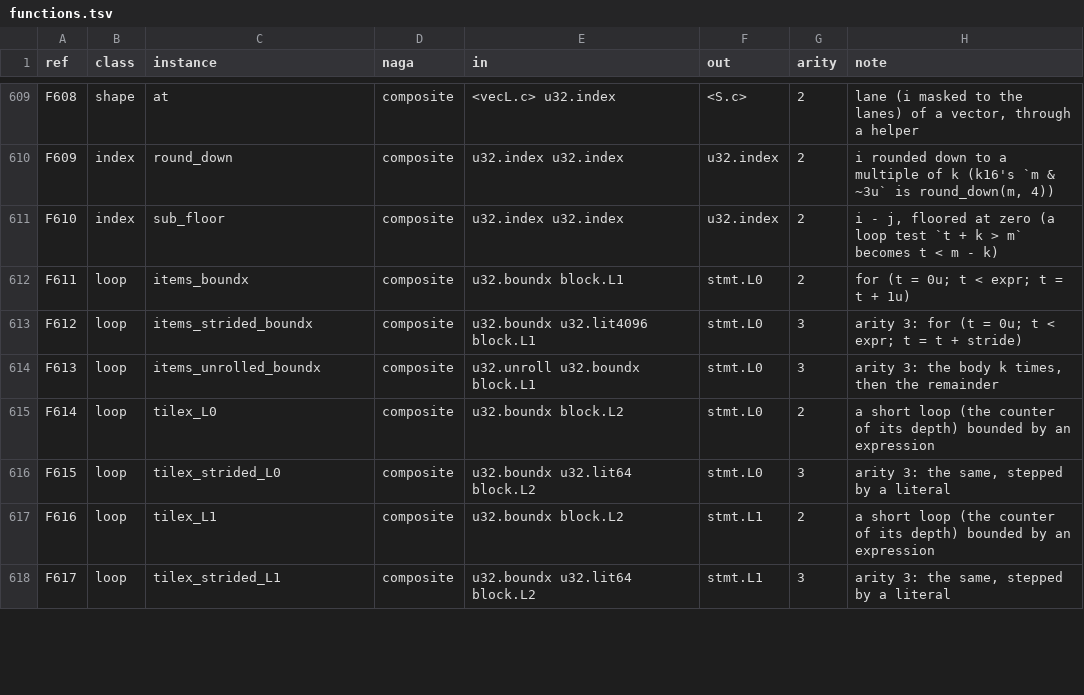
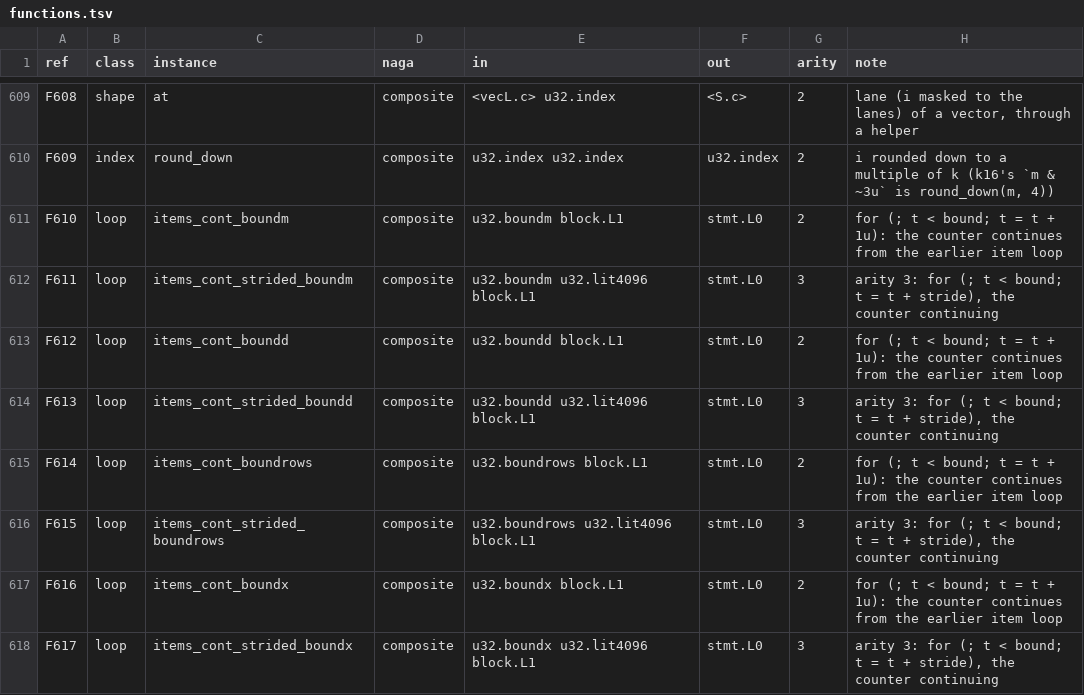
Before and after one commit to Gamakon/fuller, a TSV file: kingdoms/safewgsl/functions.tsv, drawn as a sheet; only a part is shown, gaps mark what is left out; the diff covers the shown part only.

Commit message:
the complete kingdom: the continuing item loop (loop.items_cont_<bound>, items_cont_strided_<bound>: for (; t < bound; t = t + s)) for a second item loop over a counter an earlier item loop stepped (k05's and k26's remainder loop after a strided loop), the counter reset only by an explicit t = 0u; the reader tracks used counters. Checked on the GPU: k05 and k26 as written and as rebuilt both pass 128/128 cases and the pairs (before this row the rebuilt forms restarted the counter and passed 28/128); 637 rows

```diff
--- a/kingdoms/safewgsl/functions.tsv
+++ b/kingdoms/safewgsl/functions.tsv
@@ -610,9 +610,9 @@ F608	shape	at	composite	<vecL.c> u32.index	<S.c>	2	lane (i masked to the lanes)
 F609	index	round_down	composite	u32.index u32.index	u32.index	2	i rounded down to a multiple of k (k16's `m & ~3u` is round_down(m, 4))
-F610	index	sub_floor	composite	u32.index u32.index	u32.index	2	i - j, floored at zero (a loop test `t + k > m` becomes t < m - k)
-F611	loop	items_boundx	composite	u32.boundx block.L1	stmt.L0	2	for (t = 0u; t < expr; t = t + 1u)
-F612	loop	items_strided_boundx	composite	u32.boundx u32.lit4096 block.L1	stmt.L0	3	arity 3: for (t = 0u; t < expr; t = t + stride)
-F613	loop	items_unrolled_boundx	composite	u32.unroll u32.boundx block.L1	stmt.L0	3	arity 3: the body k times, then the remainder
-F614	loop	tilex_L0	composite	u32.boundx block.L2	stmt.L0	2	a short loop (the counter of its depth) bounded by an expression
-F615	loop	tilex_strided_L0	composite	u32.boundx u32.lit64 block.L2	stmt.L0	3	arity 3: the same, stepped by a literal
-F616	loop	tilex_L1	composite	u32.boundx block.L2	stmt.L1	2	a short loop (the counter of its depth) bounded by an expression
-F617	loop	tilex_strided_L1	composite	u32.boundx u32.lit64 block.L2	stmt.L1	3	arity 3: the same, stepped by a literal
+F610	loop	items_cont_boundm	composite	u32.boundm block.L1	stmt.L0	2	for (; t < bound; t = t + 1u): the counter continues from the earlier item loop
+F611	loop	items_cont_strided_boundm	composite	u32.boundm u32.lit4096 block.L1	stmt.L0	3	arity 3: for (; t < bound; t = t + stride), the counter continuing
+F612	loop	items_cont_boundd	composite	u32.boundd block.L1	stmt.L0	2	for (; t < bound; t = t + 1u): the counter continues from the earlier item loop
+F613	loop	items_cont_strided_boundd	composite	u32.boundd u32.lit4096 block.L1	stmt.L0	3	arity 3: for (; t < bound; t = t + stride), the counter continuing
+F614	loop	items_cont_boundrows	composite	u32.boundrows block.L1	stmt.L0	2	for (; t < bound; t = t + 1u): the counter continues from the earlier item loop
+F615	loop	items_cont_strided_boundrows	composite	u32.boundrows u32.lit4096 block.L1	stmt.L0	3	arity 3: for (; t < bound; t = t + stride), the counter continuing
+F616	loop	items_cont_boundx	composite	u32.boundx block.L1	stmt.L0	2	for (; t < bound; t = t + 1u): the counter continues from the earlier item loop
+F617	loop	items_cont_strided_boundx	composite	u32.boundx u32.lit4096 block.L1	stmt.L0	3	arity 3: for (; t < bound; t = t + stride), the counter continuing
```
Also changed, not shown: 8 added rows and 43 edited cells elsewhere in this file, 5 other files.
